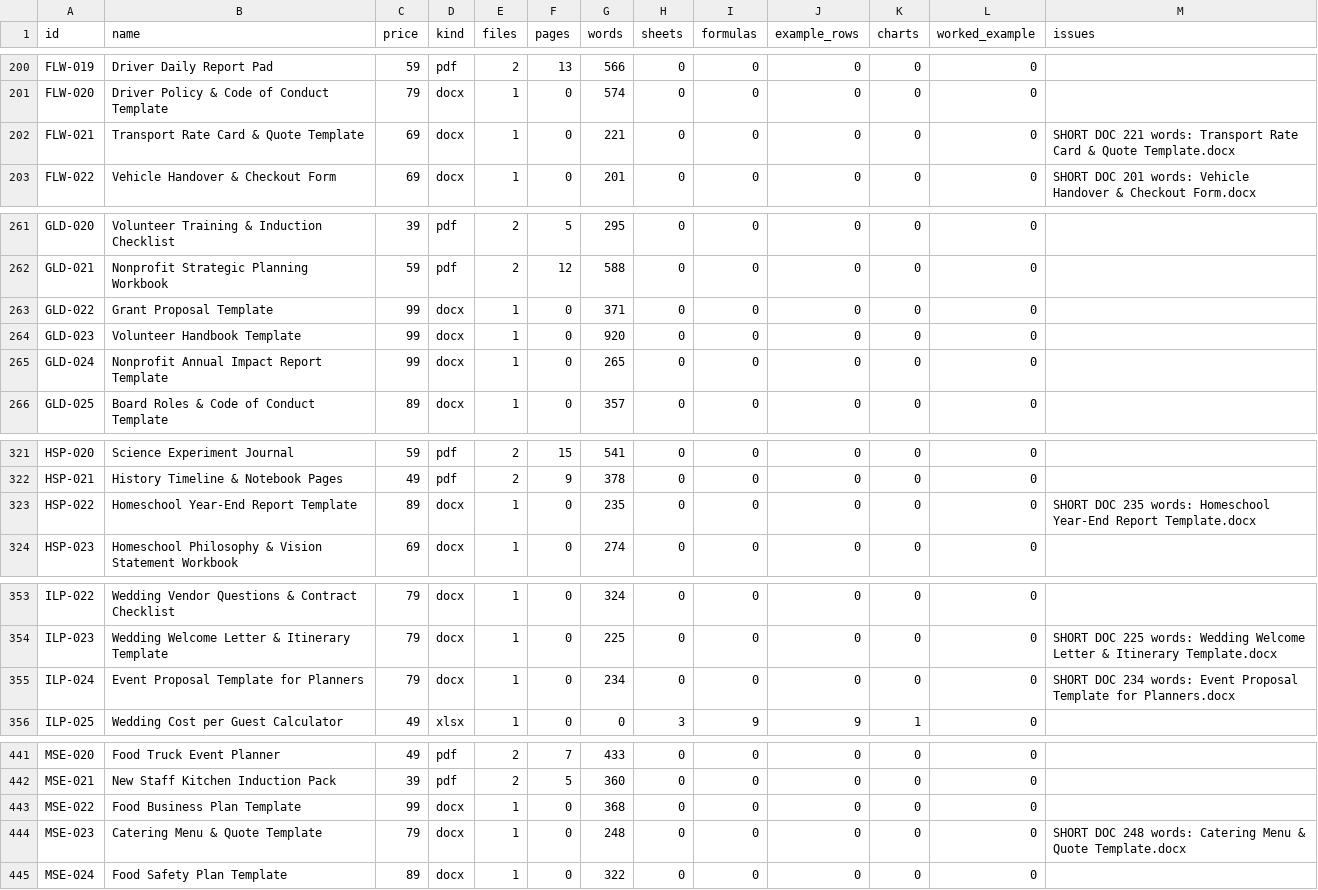
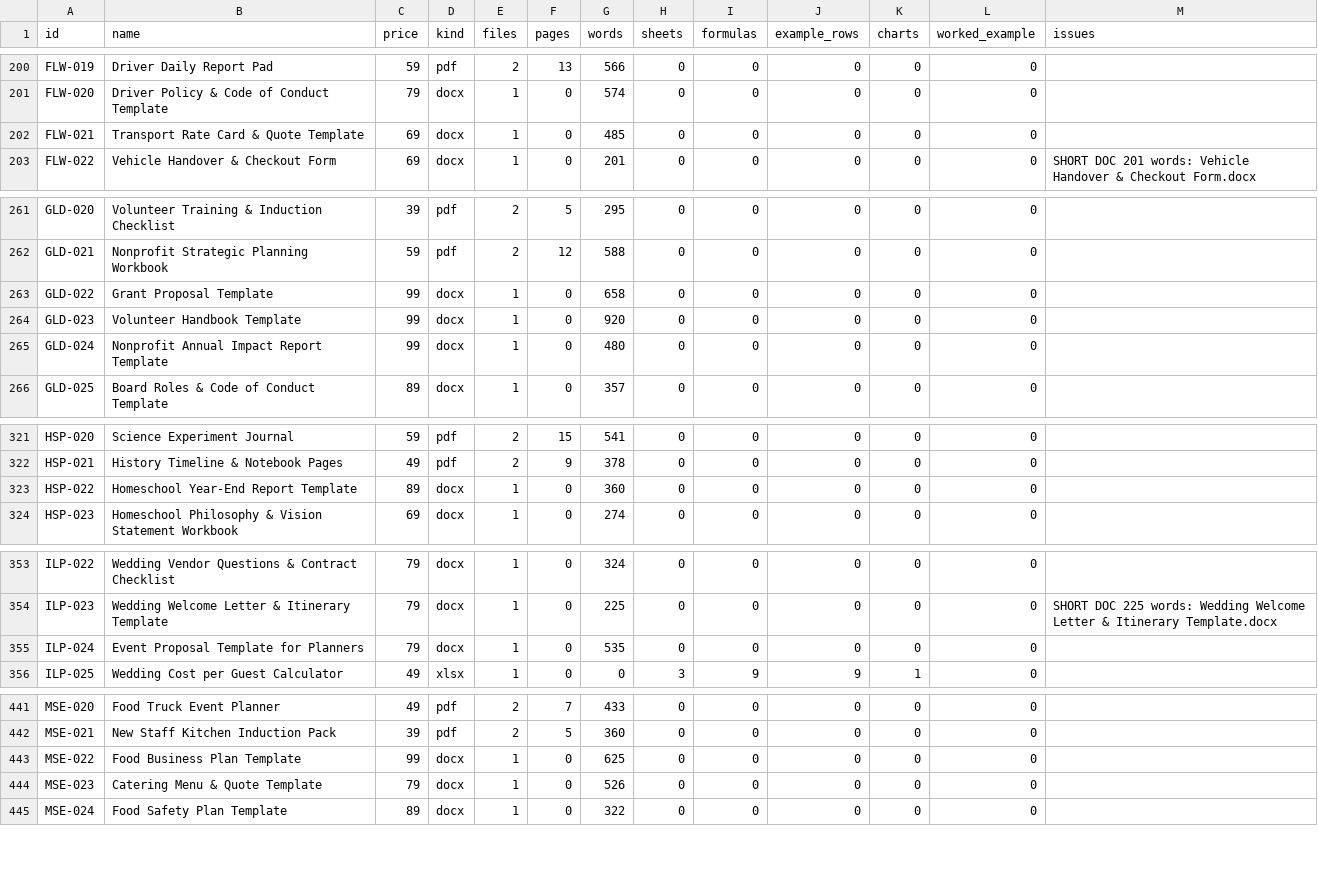
Before and after one commit to mlinjana/mlinjana, a CSV file: commerce/docs/2.0/inspection.csv, drawn as a sheet; only a part is shown, gaps mark what is left out; the diff covers the shown part only.

```diff
--- a/commerce/docs/2.0/inspection.csv
+++ b/commerce/docs/2.0/inspection.csv
@@ -201,3 +201,3 @@ FLW-019,Driver Daily Report Pad,59,pdf,2,13,566,0,0,0,0,0,
 FLW-020,Driver Policy & Code of Conduct Template,79,docx,1,0,574,0,0,0,0,0,
-FLW-021,Transport Rate Card & Quote Template,69,docx,1,0,221,0,0,0,0,0,SHORT DOC 221 words: Transport Rate Card & Quote Template.docx
+FLW-021,Transport Rate Card & Quote Template,69,docx,1,0,485,0,0,0,0,0,
 FLW-022,Vehicle Handover & Checkout Form,69,docx,1,0,201,0,0,0,0,0,SHORT DOC 201 words: Vehicle Handover & Checkout Form.docx
@@ -262,5 +262,5 @@ GLD-020,Volunteer Training & Induction Checklist,39,pdf,2,5,295,0,0,0,0,0,
 GLD-021,Nonprofit Strategic Planning Workbook,59,pdf,2,12,588,0,0,0,0,0,
-GLD-022,Grant Proposal Template,99,docx,1,0,371,0,0,0,0,0,
+GLD-022,Grant Proposal Template,99,docx,1,0,658,0,0,0,0,0,
 GLD-023,Volunteer Handbook Template,99,docx,1,0,920,0,0,0,0,0,
-GLD-024,Nonprofit Annual Impact Report Template,99,docx,1,0,265,0,0,0,0,0,
+GLD-024,Nonprofit Annual Impact Report Template,99,docx,1,0,480,0,0,0,0,0,
 GLD-025,Board Roles & Code of Conduct Template,89,docx,1,0,357,0,0,0,0,0,
@@ -322,3 +322,3 @@ HSP-020,Science Experiment Journal,59,pdf,2,15,541,0,0,0,0,0,
 HSP-021,History Timeline & Notebook Pages,49,pdf,2,9,378,0,0,0,0,0,
-HSP-022,Homeschool Year-End Report Template,89,docx,1,0,235,0,0,0,0,0,SHORT DOC 235 words: Homeschool Year-End Report Template.docx
+HSP-022,Homeschool Year-End Report Template,89,docx,1,0,360,0,0,0,0,0,
 HSP-023,Homeschool Philosophy & Vision Statement Workbook,69,docx,1,0,274,0,0,0,0,0,
@@ -354,3 +354,3 @@ ILP-022,Wedding Vendor Questions & Contract Checklist,79,docx,1,0,324,0,0,0,0,0,
 ILP-023,Wedding Welcome Letter & Itinerary Template,79,docx,1,0,225,0,0,0,0,0,SHORT DOC 225 words: Wedding Welcome Letter & Itinerary Template.docx
-ILP-024,Event Proposal Template for Planners,79,docx,1,0,234,0,0,0,0,0,SHORT DOC 234 words: Event Proposal Template for Planners.docx
+ILP-024,Event Proposal Template for Planners,79,docx,1,0,535,0,0,0,0,0,
 ILP-025,Wedding Cost per Guest Calculator,49,xlsx,1,0,0,3,9,9,1,0,
@@ -442,4 +442,4 @@ MSE-020,Food Truck Event Planner,49,pdf,2,7,433,0,0,0,0,0,
 MSE-021,New Staff Kitchen Induction Pack,39,pdf,2,5,360,0,0,0,0,0,
-MSE-022,Food Business Plan Template,99,docx,1,0,368,0,0,0,0,0,
-MSE-023,Catering Menu & Quote Template,79,docx,1,0,248,0,0,0,0,0,SHORT DOC 248 words: Catering Menu & Quote Template.docx
+MSE-022,Food Business Plan Template,99,docx,1,0,625,0,0,0,0,0,
+MSE-023,Catering Menu & Quote Template,79,docx,1,0,526,0,0,0,0,0,
 MSE-024,Food Safety Plan Template,89,docx,1,0,322,0,0,0,0,0,
```
Also changed, not shown: 11 edited cells elsewhere in this file, 1 other file.
